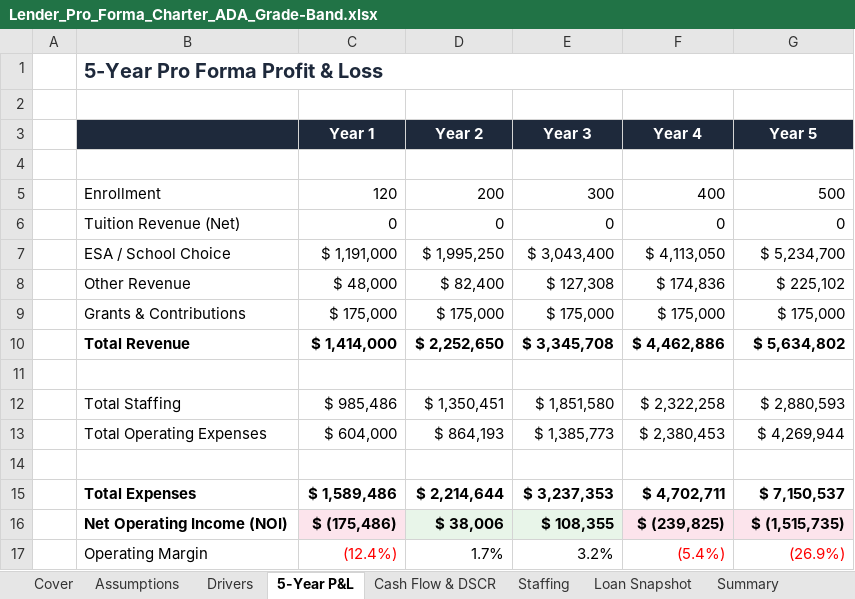
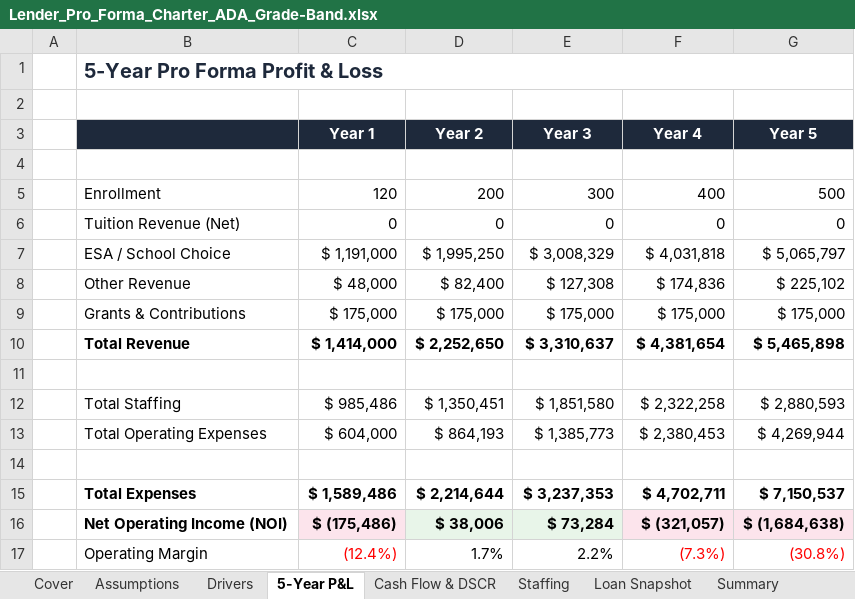
Before and after one commit to oronico/Schoolstack_Budget, an Excel workbook: artifacts/api-server/qa-output/Lender_Pro_Forma_Charter_ADA_Grade-Band.xlsx, sheet 5-Year P&L, drawn as a sheet; values as stored, in another font and other column widths than the file's, no borders; the diff names each change by its address in the sheet, - before the commit and + after, or states it on an @@ line.

```diff
--- a/artifacts/api-server/qa-output/Lender_Pro_Forma_Charter_ADA_Grade-Band.xlsx (sheet 5-Year P&L)
+++ b/artifacts/api-server/qa-output/Lender_Pro_Forma_Charter_ADA_Grade-Band.xlsx (sheet 5-Year P&L)
-E7 (Year 3): $ 3,043,400
+E7 (Year 3): $ 3,008,329
-F7 (Year 4): $ 4,113,050
+F7 (Year 4): $ 4,031,818
-G7 (Year 5): $ 5,234,700
+G7 (Year 5): $ 5,065,797
-E10 (Year 3): $ 3,345,708
+E10 (Year 3): $ 3,310,637
-F10 (Year 4): $ 4,462,886
+F10 (Year 4): $ 4,381,654
-G10 (Year 5): $ 5,634,802
+G10 (Year 5): $ 5,465,898
-E16 (Year 3): $ 108,355
+E16 (Year 3): $ 73,284
-F16 (Year 4): $ (239,825)
+F16 (Year 4): $ (321,057)
-G16 (Year 5): $ (1,515,735)
+G16 (Year 5): $ (1,684,638)
-E17 (Year 3): 3.2%
+E17 (Year 3): 2.2%
-F17 (Year 4): (5.4%)
+F17 (Year 4): (7.3%)
-G17 (Year 5): (26.9%)
+G17 (Year 5): (30.8%)
```
Also changed, not shown: sheet Cash Flow & DSCR, sheet Drivers, sheet Summary, sheet Assumptions, formulas that keep their value, artifacts/api-server/qa-output/Formula_Export_Charter_ADA_Grade-Band.xlsx, artifacts/api-server/qa-output/Lender_Pro_Forma_Charter_Public_Funding.xlsx, 36 other files.
